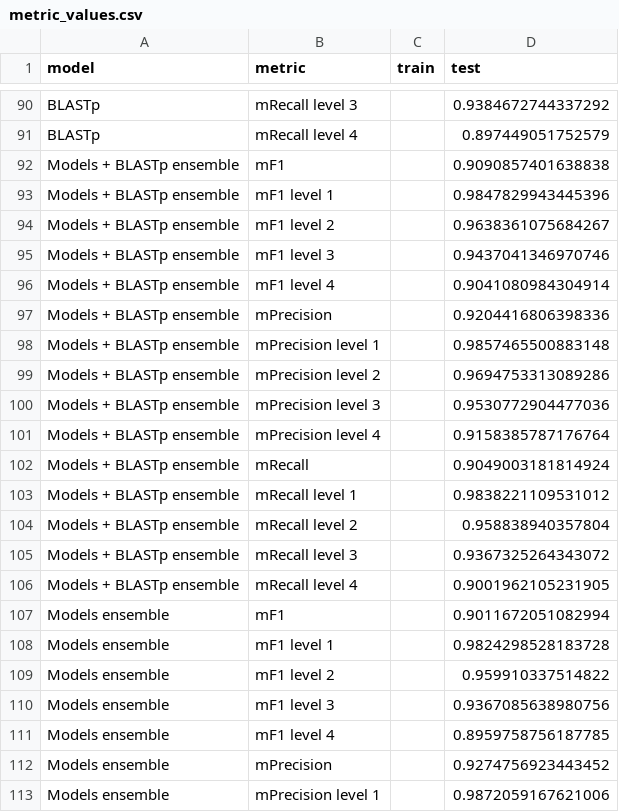
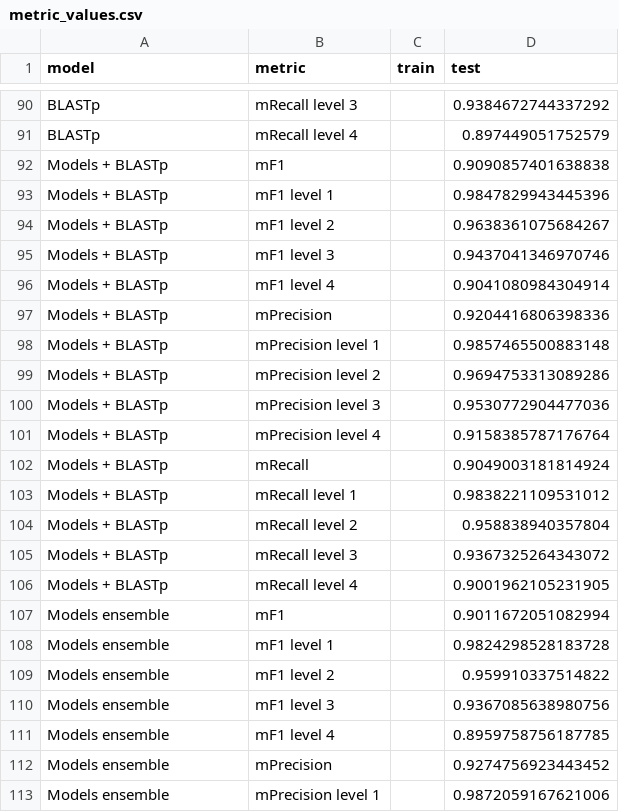
Before and after one commit to jcapels/ec_numbers_prediction, a CSV file: notebooks/metric_values.csv, drawn as a sheet; only a part is shown, gaps mark what is left out; the diff covers the shown part only.

```diff
--- a/notebooks/metric_values.csv
+++ b/notebooks/metric_values.csv
@@ -91,17 +91,17 @@ BLASTp,mRecall level 3,,0.9384672744337292
 BLASTp,mRecall level 4,,0.897449051752579
-Models + BLASTp ensemble,mF1,,0.9090857401638838
-Models + BLASTp ensemble,mF1 level 1,,0.9847829943445396
-Models + BLASTp ensemble,mF1 level 2,,0.9638361075684267
-Models + BLASTp ensemble,mF1 level 3,,0.9437041346970746
-Models + BLASTp ensemble,mF1 level 4,,0.9041080984304914
-Models + BLASTp ensemble,mPrecision,,0.9204416806398336
-Models + BLASTp ensemble,mPrecision level 1,,0.9857465500883148
-Models + BLASTp ensemble,mPrecision level 2,,0.9694753313089286
-Models + BLASTp ensemble,mPrecision level 3,,0.9530772904477036
-Models + BLASTp ensemble,mPrecision level 4,,0.9158385787176764
-Models + BLASTp ensemble,mRecall,,0.9049003181814924
-Models + BLASTp ensemble,mRecall level 1,,0.9838221109531012
-Models + BLASTp ensemble,mRecall level 2,,0.958838940357804
-Models + BLASTp ensemble,mRecall level 3,,0.9367325264343072
-Models + BLASTp ensemble,mRecall level 4,,0.9001962105231905
+Models + BLASTp,mF1,,0.9090857401638838
+Models + BLASTp,mF1 level 1,,0.9847829943445396
+Models + BLASTp,mF1 level 2,,0.9638361075684267
+Models + BLASTp,mF1 level 3,,0.9437041346970746
+Models + BLASTp,mF1 level 4,,0.9041080984304914
+Models + BLASTp,mPrecision,,0.9204416806398336
+Models + BLASTp,mPrecision level 1,,0.9857465500883148
+Models + BLASTp,mPrecision level 2,,0.9694753313089286
+Models + BLASTp,mPrecision level 3,,0.9530772904477036
+Models + BLASTp,mPrecision level 4,,0.9158385787176764
+Models + BLASTp,mRecall,,0.9049003181814924
+Models + BLASTp,mRecall level 1,,0.9838221109531012
+Models + BLASTp,mRecall level 2,,0.958838940357804
+Models + BLASTp,mRecall level 3,,0.9367325264343072
+Models + BLASTp,mRecall level 4,,0.9001962105231905
 Models ensemble,mF1,,0.9011672051082994
```
Also changed, not shown: 15 edited cells elsewhere in this file, 19 other files.
